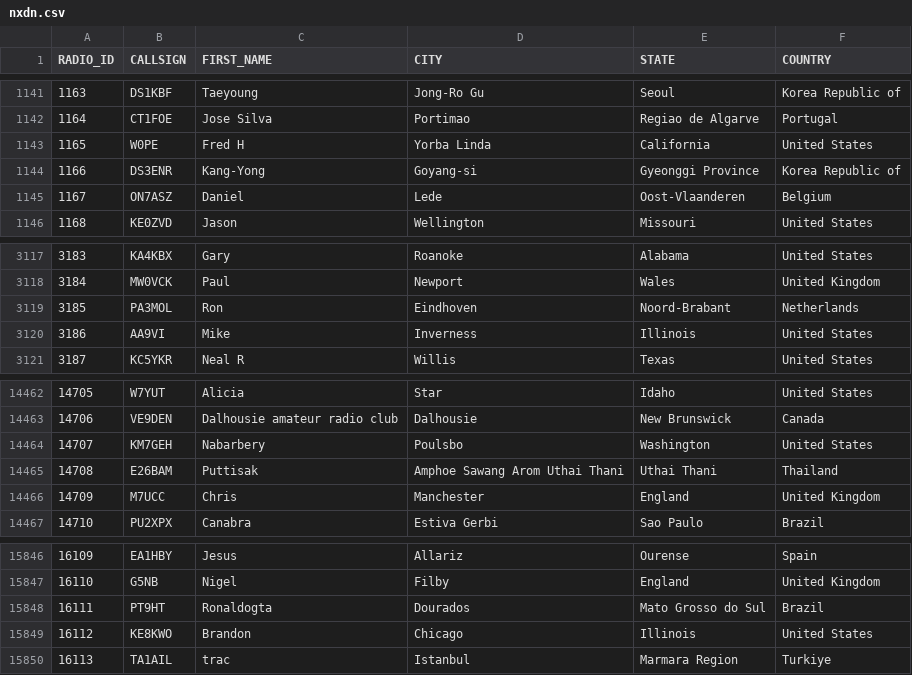
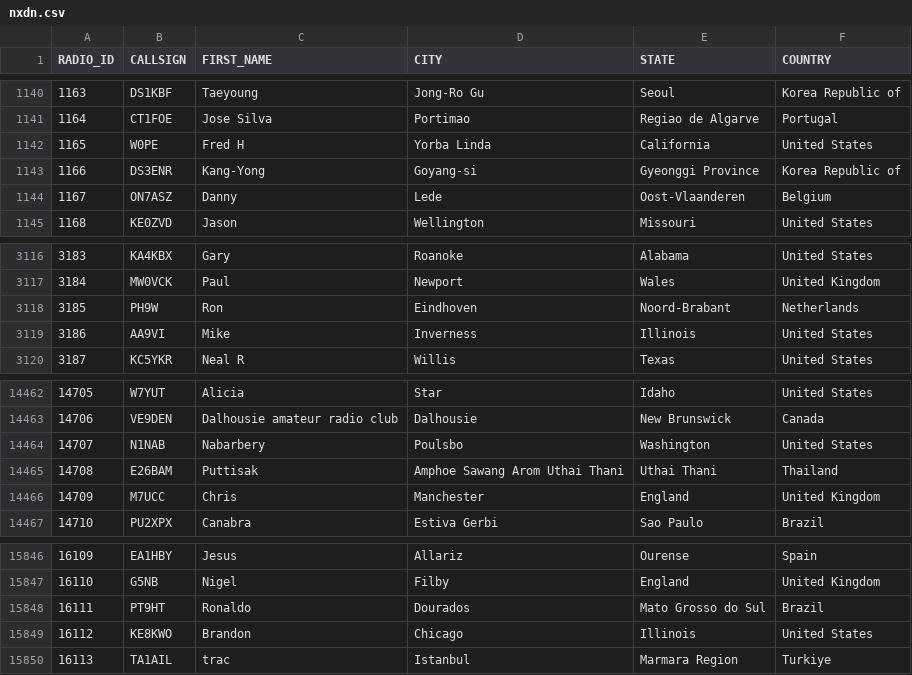
Before and after one commit to DMR-Database/dmr-database-appdata, a CSV file: nxdn.csv, drawn as a sheet; only a part is shown, gaps mark what is left out; the diff covers the shown part only.

```diff
--- a/nxdn.csv
+++ b/nxdn.csv
@@ -1144,3 +1143,3 @@ RADIO_ID,CALLSIGN,FIRST_NAME,CITY,STATE,COUNTRY
 1166,DS3ENR,Kang-Yong,Goyang-si,Gyeonggi Province,Korea Republic of
-1167,ON7ASZ,Daniel,Lede,Oost-Vlaanderen,Belgium
+1167,ON7ASZ,Danny,Lede,Oost-Vlaanderen,Belgium
 1168,KE0ZVD,Jason,Wellington,Missouri,United States
@@ -3118,3 +3117,3 @@ RADIO_ID,CALLSIGN,FIRST_NAME,CITY,STATE,COUNTRY
 3184,MW0VCK,Paul,Newport,Wales,United Kingdom
-3185,PA3MOL,Ron,Eindhoven,Noord-Brabant,Netherlands
+3185,PH9W,Ron,Eindhoven,Noord-Brabant,Netherlands
 3186,AA9VI,Mike,Inverness,Illinois,United States
@@ -14463,3 +14463,3 @@ RADIO_ID,CALLSIGN,FIRST_NAME,CITY,STATE,COUNTRY
 14706,VE9DEN,Dalhousie amateur radio club,Dalhousie,New Brunswick,Canada
-14707,KM7GEH,Nabarbery,Poulsbo,Washington,United States
+14707,N1NAB,Nabarbery,Poulsbo,Washington,United States
 14708,E26BAM,Puttisak,Amphoe Sawang Arom  Uthai Thani,Uthai Thani,Thailand
@@ -15847,3 +15847,3 @@ RADIO_ID,CALLSIGN,FIRST_NAME,CITY,STATE,COUNTRY
 16110,G5NB,Nigel,Filby,England,United Kingdom
-16111,PT9HT,Ronaldogta,Dourados,Mato Grosso do Sul,Brazil
+16111,PT9HT,Ronaldo,Dourados,Mato Grosso do Sul,Brazil
 16112,KE8KWO,Brandon,Chicago,Illinois,United States
```
Also changed, not shown: 15 added rows and 2 removed rows elsewhere in this file, dapnet.csv, 8 other files.
